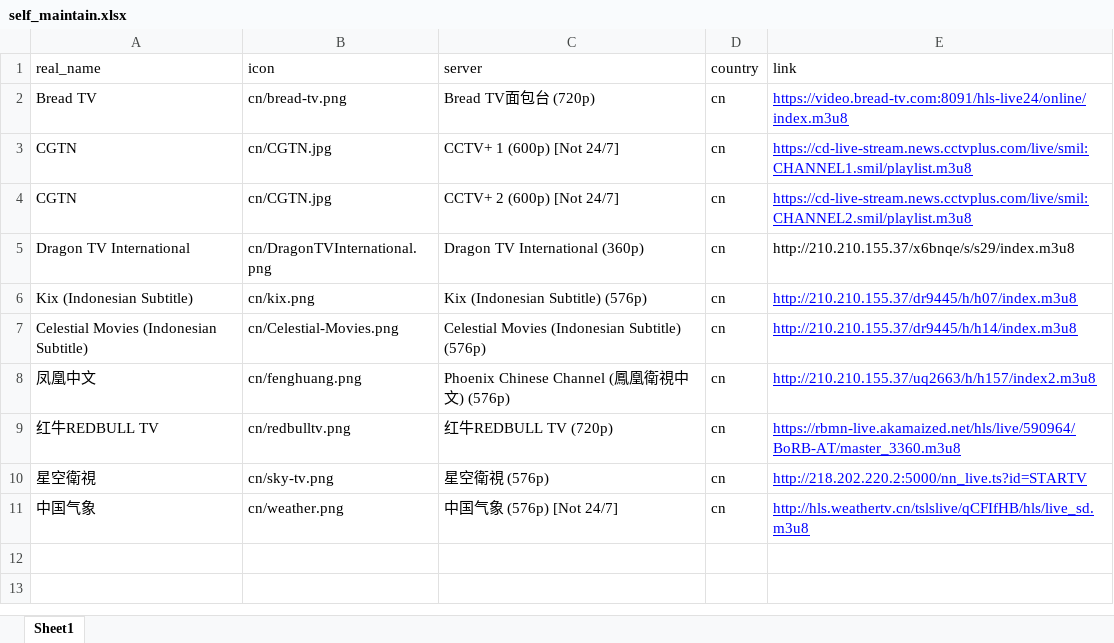
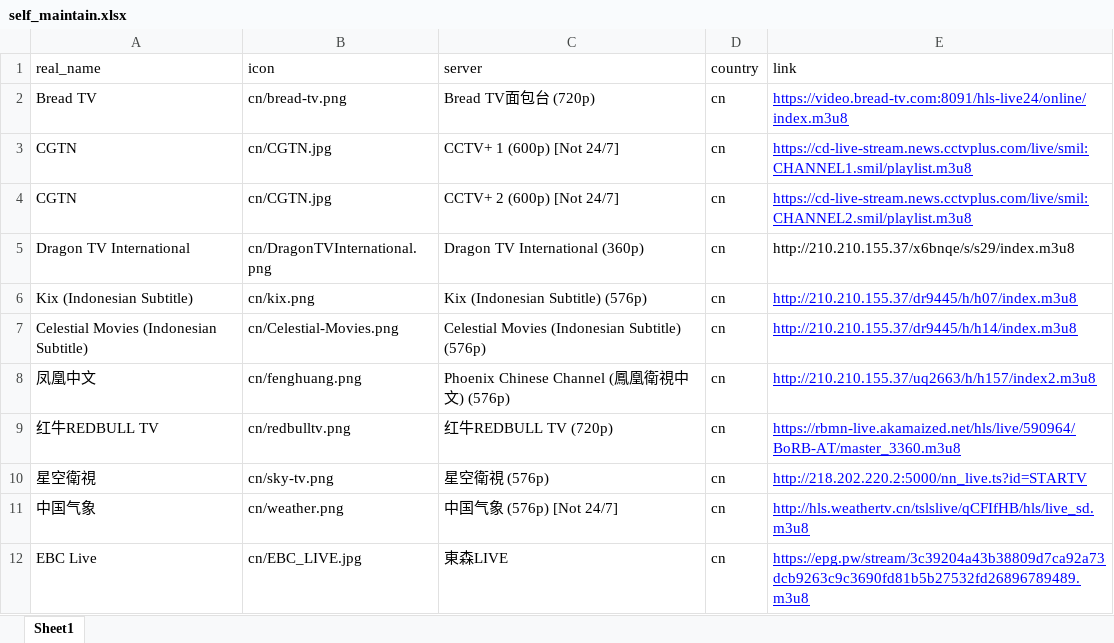
Before and after one commit to abin2017/self-iptv, an Excel workbook: self_maintain.xlsx, sheet Sheet1, drawn as a sheet; values as stored, in another font and other column widths than the file's, no borders; the diff names each change by its address in the sheet, - before the commit and + after, or states it on an @@ line.

Commit message:
添加東森LIVE

```diff
--- a/self_maintain.xlsx (sheet Sheet1)
+++ b/self_maintain.xlsx (sheet Sheet1)
+row 12: EBC Live | cn/EBC_LIVE.jpg | 東森LIVE | cn | https://epg.pw/stream/3c39204a43b38809d7ca92a73dcb9263c9c3690fd81b5b27532fd26896789489.m3u8
```
